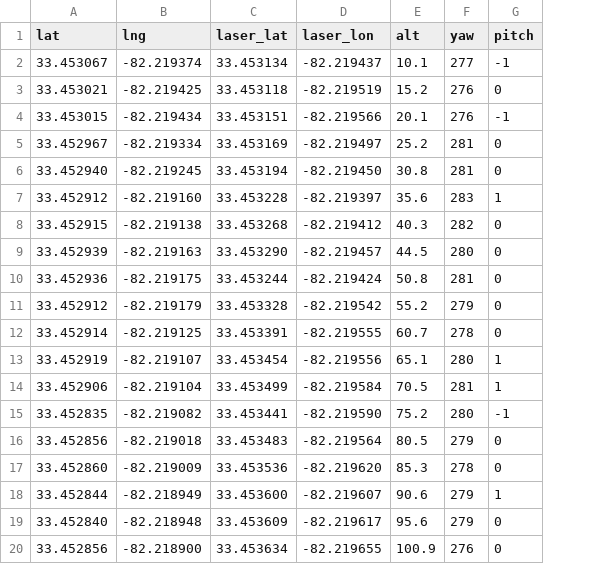
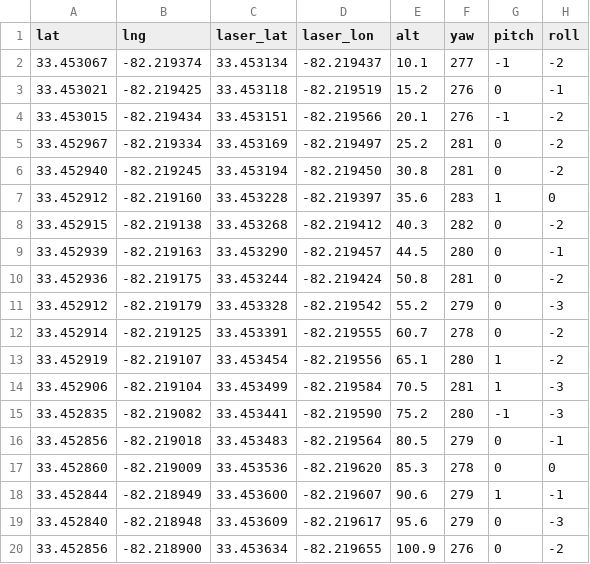
Before and after one commit to ashleshadeokar/Target-Laser-Designation, a CSV file: map-api/data.csv, drawn as a sheet; the diff names each change by its address in the sheet, - before the commit and + after, or states it on an @@ line.

Commit message:
drone initial position and roll

```diff
--- a/map-api/data.csv
+++ b/map-api/data.csv
+column H (roll), rows 2-20: -2 | -1 | -2 | -2 | -2 | 0 | -2 | -1 | -2 | -3 | -2 | -2 | -3 | -3 | -1 | 0 | -1 | -3 | -2
```
Also changed, not shown: 2 other files.
